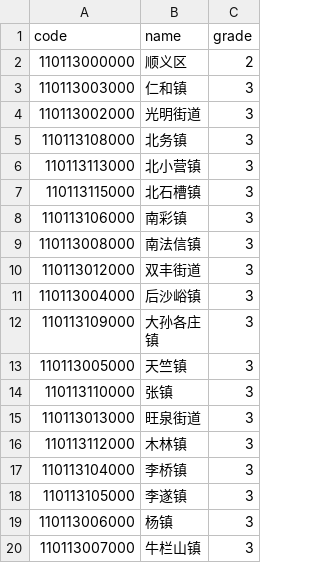
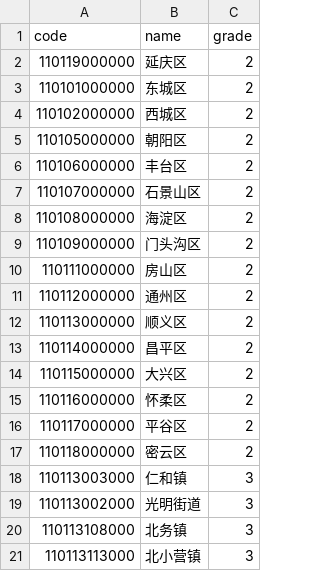
Before and after one commit to 993007429/sy-low-value, a CSV file: recycle/migrations/regions.csv, drawn as a sheet; only a part is shown; the shorter side is filled out with more unchanged rows; the diff names each change by its address in the sheet, - before the commit and + after, or states it on an @@ line.

```diff
--- a/recycle/migrations/regions.csv
+++ b/recycle/migrations/regions.csv
+row 2: 110119000000 | 延庆区 | 2
+row 3: 110101000000 | 东城区 | 2
+row 4: 110102000000 | 西城区 | 2
+row 5: 110105000000 | 朝阳区 | 2
+row 6: 110106000000 | 丰台区 | 2
+row 7: 110107000000 | 石景山区 | 2
+row 8: 110108000000 | 海淀区 | 2
+row 9: 110109000000 | 门头沟区 | 2
+row 10: 110111000000 | 房山区 | 2
+row 11: 110112000000 | 通州区 | 2
+row 13: 110114000000 | 昌平区 | 2
+row 14: 110115000000 | 大兴区 | 2
+row 15: 110116000000 | 怀柔区 | 2
+row 16: 110117000000 | 平谷区 | 2
+row 17: 110118000000 | 密云区 | 2
```
Also changed, not shown: 1 other file.
